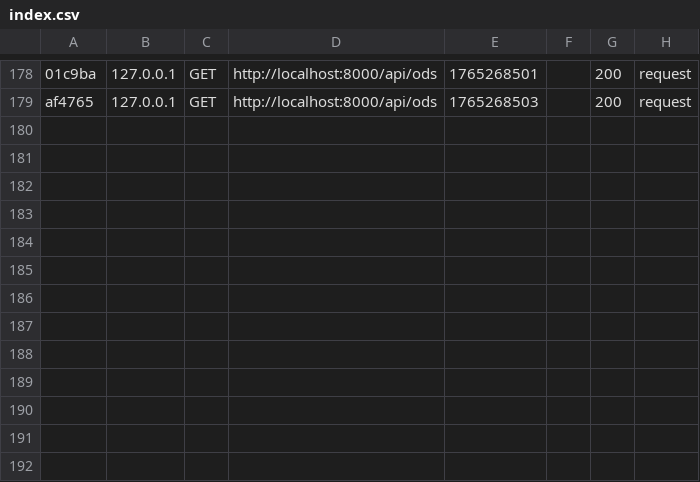
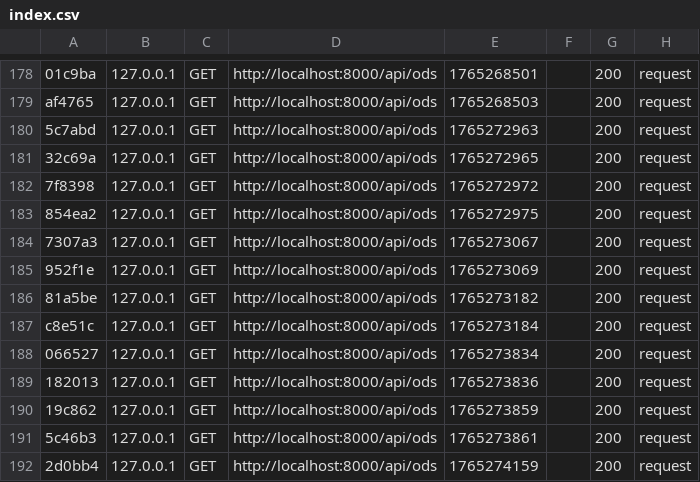
Before and after one commit to PolMelo/ODS, a CSV file: var/cache/dev/profiler/index.csv, drawn as a sheet; only a part is shown, gaps mark what is left out; the diff names each change by its address in the sheet, - before the commit and + after, or states it on an @@ line.

```diff
--- a/var/cache/dev/profiler/index.csv
+++ b/var/cache/dev/profiler/index.csv
+row 180: 5c7abd | 127.0.0.1 | GET | http://localhost:8000/api/ods | 1765272963 |  | 200 | request
+row 181: 32c69a | 127.0.0.1 | GET | http://localhost:8000/api/ods | 1765272965 |  | 200 | request
+row 182: 7f8398 | 127.0.0.1 | GET | http://localhost:8000/api/ods | 1765272972 |  | 200 | request
+row 183: 854ea2 | 127.0.0.1 | GET | http://localhost:8000/api/ods | 1765272975 |  | 200 | request
+row 184: 7307a3 | 127.0.0.1 | GET | http://localhost:8000/api/ods | 1765273067 |  | 200 | request
+row 185: 952f1e | 127.0.0.1 | GET | http://localhost:8000/api/ods | 1765273069 |  | 200 | request
+row 186: 81a5be | 127.0.0.1 | GET | http://localhost:8000/api/ods | 1765273182 |  | 200 | request
+row 187: c8e51c | 127.0.0.1 | GET | http://localhost:8000/api/ods | 1765273184 |  | 200 | request
+row 188: 066527 | 127.0.0.1 | GET | http://localhost:8000/api/ods | 1765273834 |  | 200 | request
+row 189: 182013 | 127.0.0.1 | GET | http://localhost:8000/api/ods | 1765273836 |  | 200 | request
+row 190: 19c862 | 127.0.0.1 | GET | http://localhost:8000/api/ods | 1765273859 |  | 200 | request
+row 191: 5c46b3 | 127.0.0.1 | GET | http://localhost:8000/api/ods | 1765273861 |  | 200 | request
+row 192: 2d0bb4 | 127.0.0.1 | GET | http://localhost:8000/api/ods | 1765274159 |  | 200 | request
```
Also changed, not shown: 3 other files.
